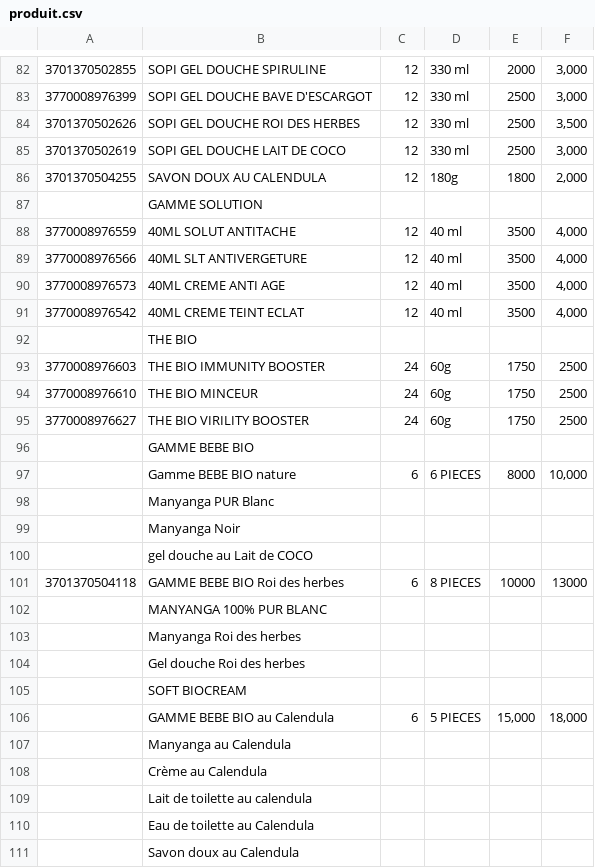
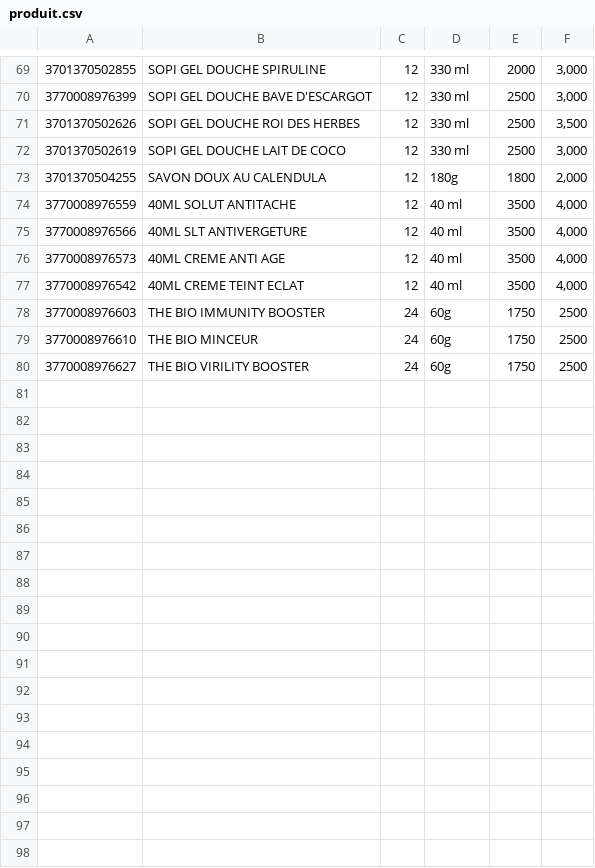
Before and after one commit to sadnec/inventory, a CSV file: assets/produit.csv, drawn as a sheet; only a part is shown, gaps mark what is left out; the diff covers the shown part only; the diff names each change by its address in the sheet, - before the commit and + after, or states it on an @@ line.

```diff
--- a/assets/produit.csv
+++ b/assets/produit.csv
-row 87:  | GAMME SOLUTION
-row 92:  | THE BIO
-row 96:  | GAMME BEBE BIO
-row 97:  | Gamme BEBE BIO nature | 6 | 6 PIECES | 8000 | 10,000
-row 98:  | Manyanga PUR Blanc
-row 99:  | Manyanga Noir
-row 100:  | gel douche au Lait de COCO
-row 101: 3701370504118 | GAMME BEBE BIO Roi des herbes | 6 | 8 PIECES | 10000 | 13000
-row 102:  | MANYANGA 100% PUR BLANC
-row 103:  | Manyanga Roi des herbes
-row 104:  | Gel douche Roi des herbes
-row 105:  | SOFT BIOCREAM
-row 106:  | GAMME BEBE BIO au Calendula | 6 | 5 PIECES | 15,000 | 18,000
-row 107:  | Manyanga au Calendula
-row 108:  | Crème au Calendula
-row 109:  | Lait de toilette au calendula
-row 110:  | Eau de toilette au Calendula
-row 111:  | Savon doux au Calendula
```
Also changed, not shown: 13 removed rows elsewhere in this file, 1 other file.
